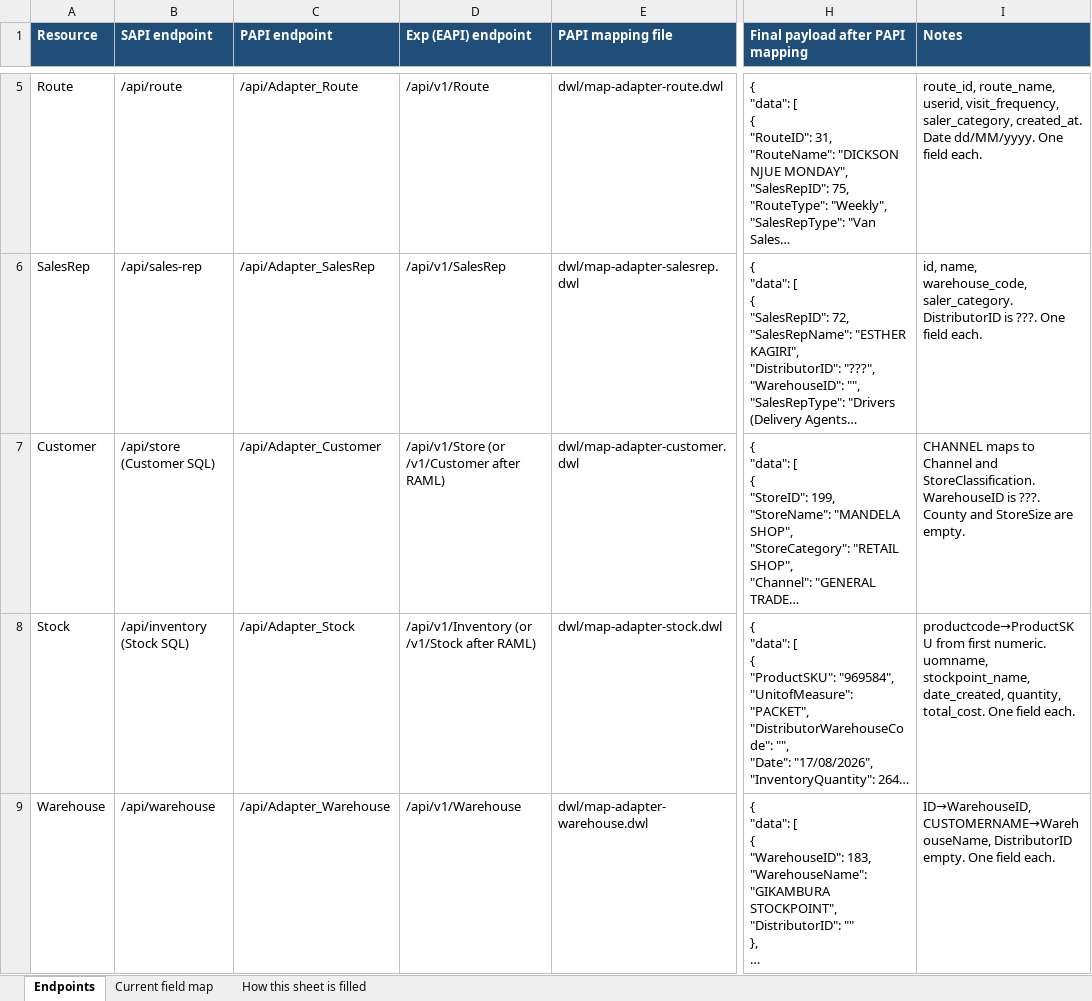
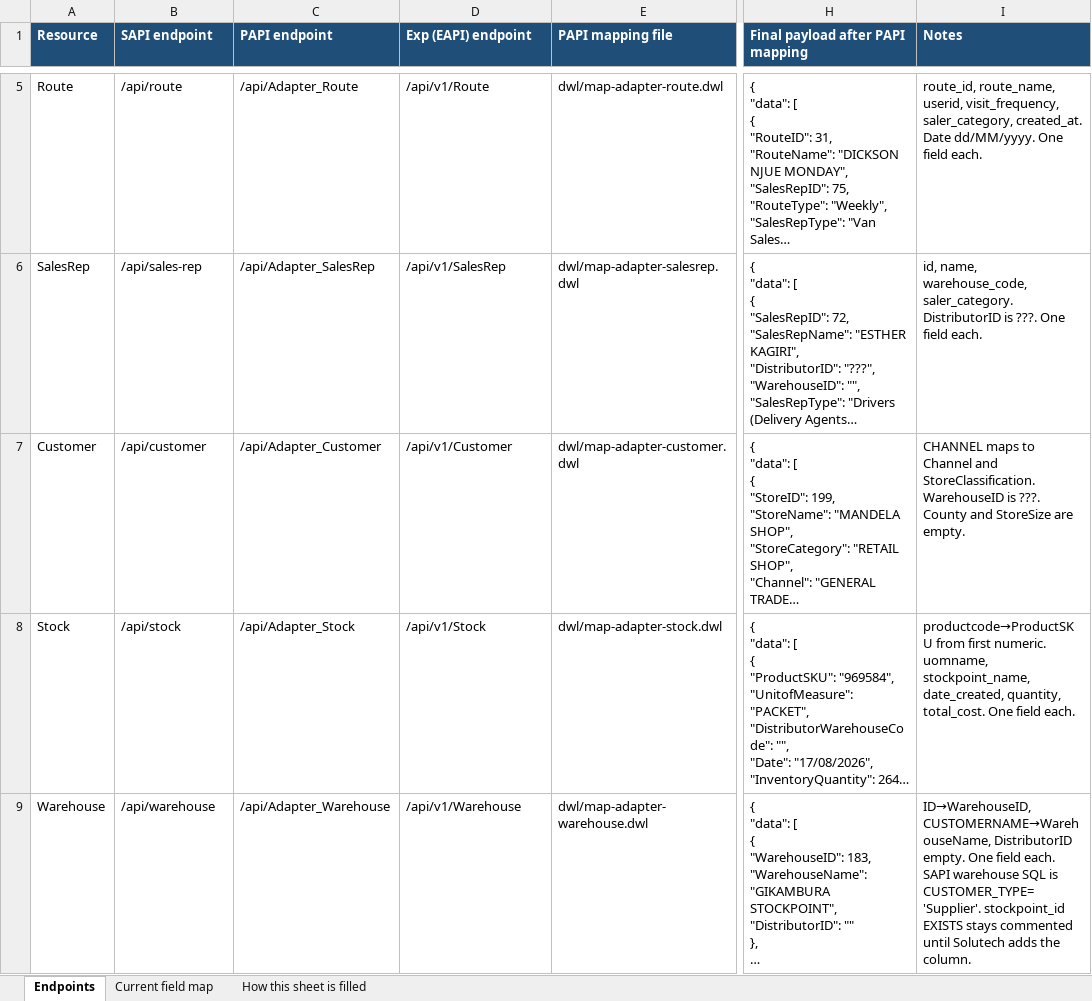
Before and after one commit to soniarun532-rgb/arun, an Excel workbook: mapping/SAT-Datashare-SAPI-PAPI-EAPI-payloads.xlsx, sheet Endpoints, drawn as a sheet; only a part is shown, gaps mark what is left out; long unchanged cells end in …; values as stored, in another font and other column widths than the file's, no borders; the diff names each change by its address in the sheet, - before the commit and + after, or states it on an @@ line.

```diff
--- a/mapping/SAT-Datashare-SAPI-PAPI-EAPI-payloads.xlsx (sheet Endpoints)
+++ b/mapping/SAT-Datashare-SAPI-PAPI-EAPI-payloads.xlsx (sheet Endpoints)
-B7 (SAPI endpoint): /api/store (Customer SQL)
+B7 (SAPI endpoint): /api/customer
-D7 (Exp (EAPI) endpoint): /api/v1/Store (or /v1/Customer after RAML)
+D7 (Exp (EAPI) endpoint): /api/v1/Customer
-B8 (SAPI endpoint): /api/inventory (Stock SQL)
+B8 (SAPI endpoint): /api/stock
-D8 (Exp (EAPI) endpoint): /api/v1/Inventory (or /v1/Stock after RAML)
+D8 (Exp (EAPI) endpoint): /api/v1/Stock
-I9 (Notes): …field each.
+I9 (Notes): …field each. SAPI warehouse SQL is CUSTOMER_TYPE='Supplier'. stockpoint_id EXISTS stays commented until Solutech adds the column.
```
Also changed, not shown: 6 other files.
